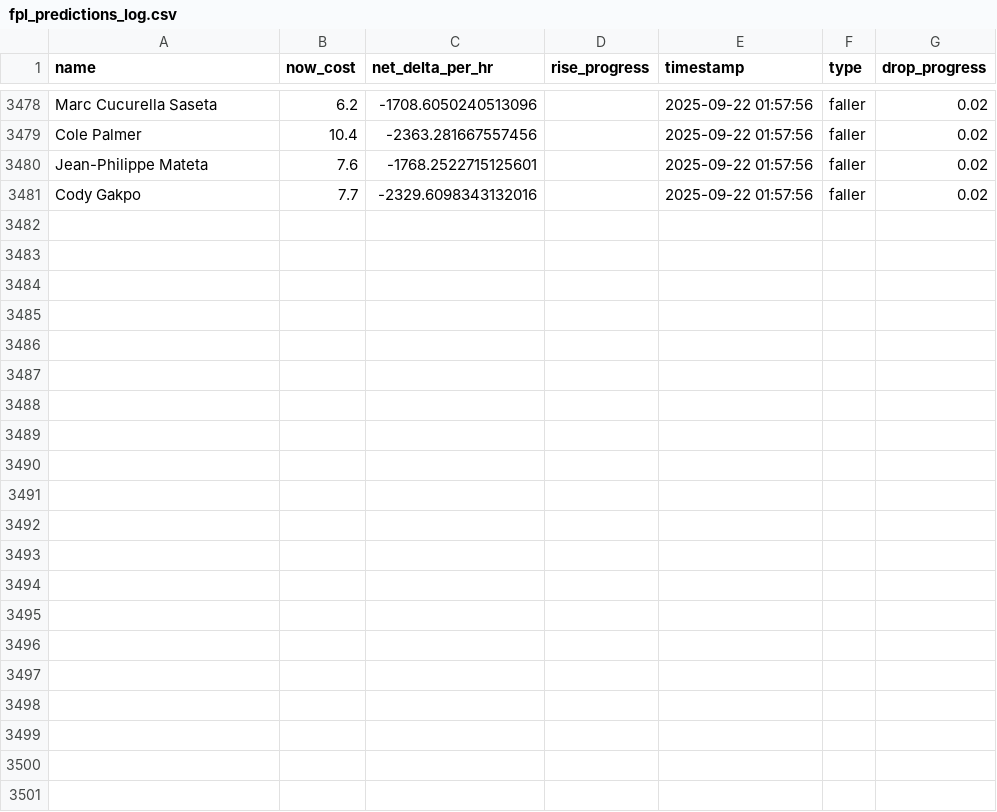
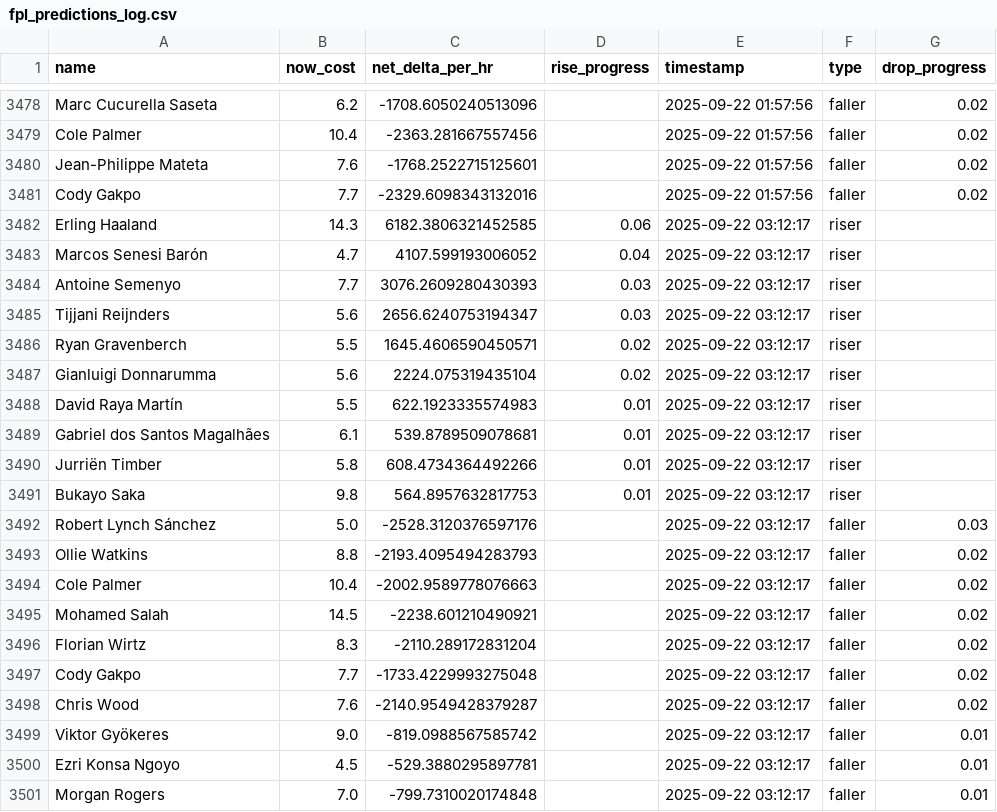
Before and after one commit to muhtasim-maleque/fpl-price-changes, a CSV file: fpl_predictions_log.csv, drawn as a sheet; only a part is shown, gaps mark what is left out; the diff names each change by its address in the sheet, - before the commit and + after, or states it on an @@ line.

```diff
--- a/fpl_predictions_log.csv
+++ b/fpl_predictions_log.csv
+row 3482: Erling Haaland | 14.3 | 6182.3806321452585 | 0.06 | 2025-09-22 03:12:17 | riser
+row 3483: Marcos Senesi Barón | 4.7 | 4107.599193006052 | 0.04 | 2025-09-22 03:12:17 | riser
+row 3484: Antoine Semenyo | 7.7 | 3076.2609280430393 | 0.03 | 2025-09-22 03:12:17 | riser
+row 3485: Tijjani Reijnders | 5.6 | 2656.6240753194347 | 0.03 | 2025-09-22 03:12:17 | riser
+row 3486: Ryan Gravenberch | 5.5 | 1645.4606590450571 | 0.02 | 2025-09-22 03:12:17 | riser
+row 3487: Gianluigi Donnarumma | 5.6 | 2224.075319435104 | 0.02 | 2025-09-22 03:12:17 | riser
+row 3488: David Raya Martín | 5.5 | 622.1923335574983 | 0.01 | 2025-09-22 03:12:17 | riser
+row 3489: Gabriel dos Santos Magalhães | 6.1 | 539.8789509078681 | 0.01 | 2025-09-22 03:12:17 | riser
+row 3490: Jurriën Timber | 5.8 | 608.4734364492266 | 0.01 | 2025-09-22 03:12:17 | riser
+row 3491: Bukayo Saka | 9.8 | 564.8957632817753 | 0.01 | 2025-09-22 03:12:17 | riser
+row 3492: Robert Lynch Sánchez | 5.0 | -2528.3120376597176 |  | 2025-09-22 03:12:17 | faller | 0.03
+row 3493: Ollie Watkins | 8.8 | -2193.4095494283793 |  | 2025-09-22 03:12:17 | faller | 0.02
+row 3494: Cole Palmer | 10.4 | -2002.9589778076663 |  | 2025-09-22 03:12:17 | faller | 0.02
+row 3495: Mohamed Salah | 14.5 | -2238.601210490921 |  | 2025-09-22 03:12:17 | faller | 0.02
+row 3496: Florian Wirtz | 8.3 | -2110.289172831204 |  | 2025-09-22 03:12:17 | faller | 0.02
+row 3497: Cody Gakpo | 7.7 | -1733.4229993275048 |  | 2025-09-22 03:12:17 | faller | 0.02
+row 3498: Chris Wood | 7.6 | -2140.9549428379287 |  | 2025-09-22 03:12:17 | faller | 0.02
+row 3499: Viktor Gyökeres | 9.0 | -819.0988567585742 |  | 2025-09-22 03:12:17 | faller | 0.01
+row 3500: Ezri Konsa Ngoyo | 4.5 | -529.3880295897781 |  | 2025-09-22 03:12:17 | faller | 0.01
+row 3501: Morgan Rogers | 7.0 | -799.7310020174848 |  | 2025-09-22 03:12:17 | faller | 0.01
```
Also changed, not shown: fpl_summary.csv.
